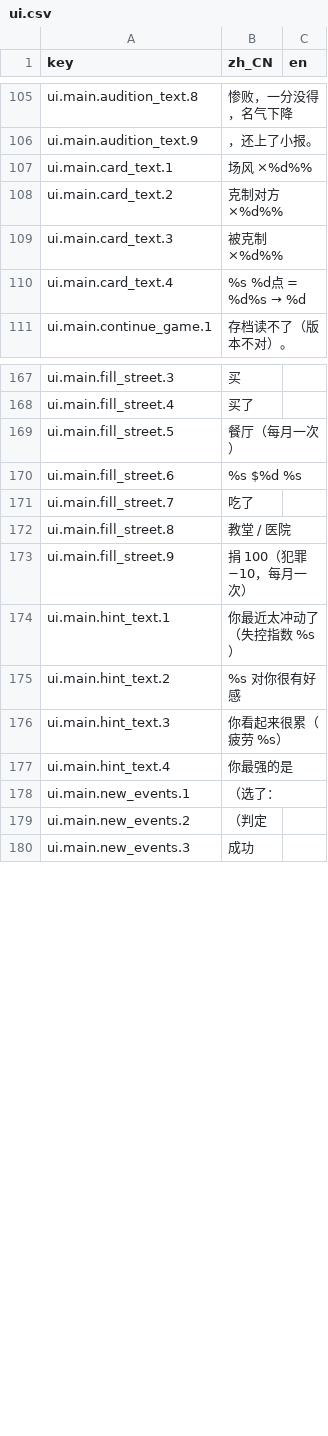
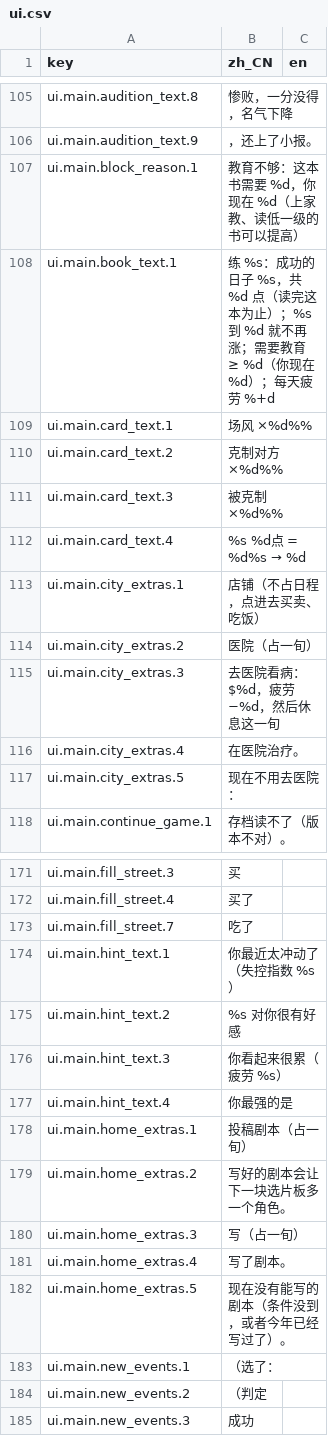
Before and after one commit to rdfzjack/LatinLover, a CSV file: data/locale/ui.csv, drawn as a sheet; only a part is shown, gaps mark what is left out; removed rows and columns are numbered as before the commit, all else as after; the diff covers the shown part only; the diff names each change by its address in the sheet, - before the commit and + after, or states it on an @@ line.

```diff
--- a/data/locale/ui.csv
+++ b/data/locale/ui.csv
+row 107: ui.main.block_reason.1 | 教育不够：这本书需要 %d，你现在 %d（上家教、读低一级的书可以提高）
+row 108: ui.main.book_text.1 | 练 %s：成功的日子 %s，共 %d 点（读完这本为止）；%s 到 %d 就不再涨；需要教育 ≥ %d（你现在 %d）；每天疲劳 %+d
+row 113: ui.main.city_extras.1 | 店铺（不占日程，点进去买卖、吃饭）
+row 114: ui.main.city_extras.2 | 医院（占一旬）
+row 115: ui.main.city_extras.3 | 去医院看病：$%d，疲劳 −%d，然后休息这一旬
+row 116: ui.main.city_extras.4 | 在医院治疗。
+row 117: ui.main.city_extras.5 | 现在不用去医院：
-row 169: ui.main.fill_street.5 | 餐厅（每月一次）
-row 170: ui.main.fill_street.6 | %s $%d %s
-row 172: ui.main.fill_street.8 | 教堂 / 医院
-row 173: ui.main.fill_street.9 | 捐 100（犯罪 −10，每月一次）
+row 178: ui.main.home_extras.1 | 投稿剧本（占一旬）
+row 179: ui.main.home_extras.2 | 写好的剧本会让下一块选片板多一个角色。
+row 180: ui.main.home_extras.3 | 写（占一旬）
+row 181: ui.main.home_extras.4 | 写了剧本。
+row 182: ui.main.home_extras.5 | 现在没有能写的剧本（条件没到，或者今年已经写过了）。
```
Also changed, not shown: 37 added rows and 7 removed rows elsewhere in this file, 11 other files.
